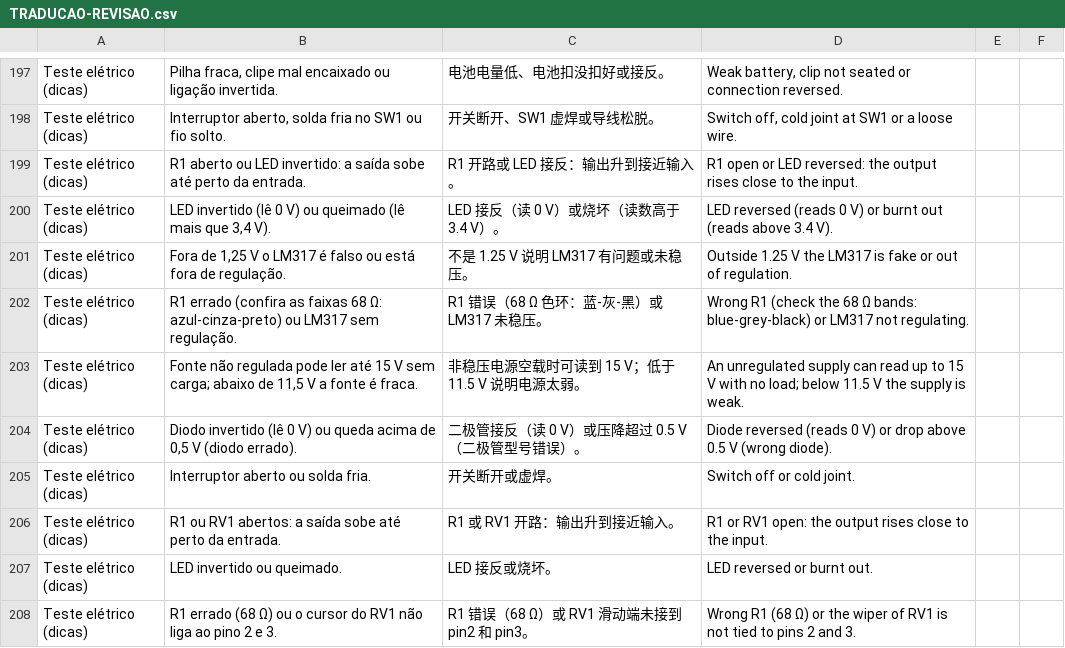
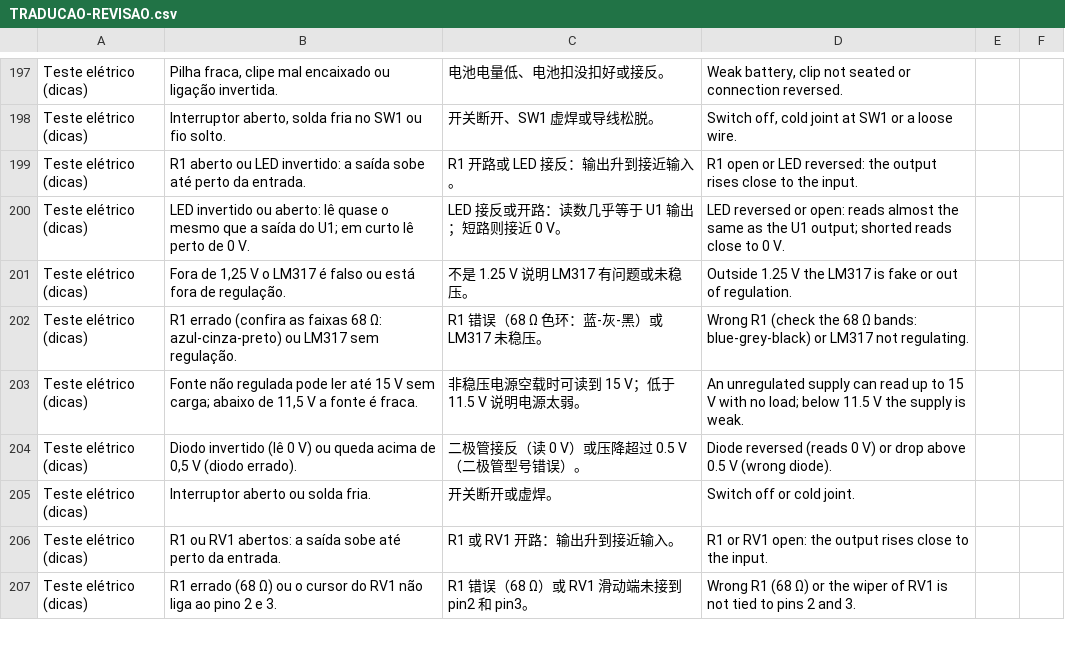
Before and after one commit to eduardo3071/Copia-Simulador-IOT, a CSV file: apps/web/public/suporte/TRADUCAO-REVISAO.csv, drawn as a sheet; only a part is shown, gaps mark what is left out.

```diff
--- a/apps/web/public/suporte/TRADUCAO-REVISAO.csv
+++ b/apps/web/public/suporte/TRADUCAO-REVISAO.csv
@@ -199,3 +199,3 @@
 "Teste elétrico (dicas)";"R1 aberto ou LED invertido: a saída sobe até perto da entrada.";"R1 开路或 LED 接反：输出升到接近输入。";"R1 open or LED reversed: the output rises close to the input.";"";""
-"Teste elétrico (dicas)";"LED invertido (lê 0 V) ou queimado (lê mais que 3,4 V).";"LED 接反（读 0 V）或烧坏（读数高于 3.4 V）。";"LED reversed (reads 0 V) or burnt out (reads above 3.4 V).";"";""
+"Teste elétrico (dicas)";"LED invertido ou aberto: lê quase o mesmo que a saída do U1; em curto lê perto de 0 V.";"LED 接反或开路：读数几乎等于 U1 输出；短路则接近 0 V。";"LED reversed or open: reads almost the same as the U1 output; shorted reads close to 0 V.";"";""
 "Teste elétrico (dicas)";"Fora de 1,25 V o LM317 é falso ou está fora de regulação.";"不是 1.25 V 说明 LM317 有问题或未稳压。";"Outside 1.25 V the LM317 is fake or out of regulation.";"";""
@@ -206,3 +206,2 @@
 "Teste elétrico (dicas)";"R1 ou RV1 abertos: a saída sobe até perto da entrada.";"R1 或 RV1 开路：输出升到接近输入。";"R1 or RV1 open: the output rises close to the input.";"";""
-"Teste elétrico (dicas)";"LED invertido ou queimado.";"LED 接反或烧坏。";"LED reversed or burnt out.";"";""
 "Teste elétrico (dicas)";"R1 errado (68 Ω) ou o cursor do RV1 não liga ao pino 2 e 3.";"R1 错误（68 Ω）或 RV1 滑动端未接到 pin2 和 pin3。";"Wrong R1 (68 Ω) or the wiper of RV1 is not tied to pins 2 and 3.";"";""
```
Also changed, not shown: pacote-montagem/TRADUCAO-REVISAO.csv, 27 other files.
